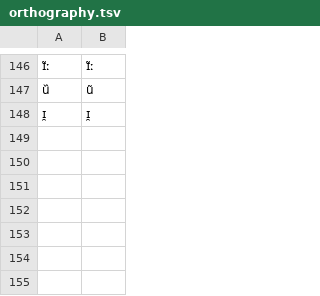
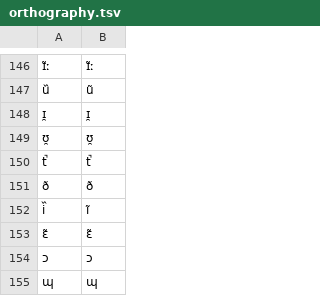
Before and after one commit to lexibank/amazonianvoices, a TSV file: etc/orthography.tsv, drawn as a sheet; only a part is shown, gaps mark what is left out; the diff names each change by its address in the sheet, - before the commit and + after, or states it on an @@ line.

```diff
--- a/etc/orthography.tsv
+++ b/etc/orthography.tsv
+row 149: ʊ̯ | ʊ̯
+row 150: t̚ | t̚
+row 151: ð | ð
+row 152: i᷈ | ĩ
+row 153: ɛ̃ | ɛ̃
+row 154: ɔ | ɔ
+row 155: ɰ | ɰ
```
Also changed, not shown: cldf/languages.csv, etc/id_replacements.tsv, 11 other files.
